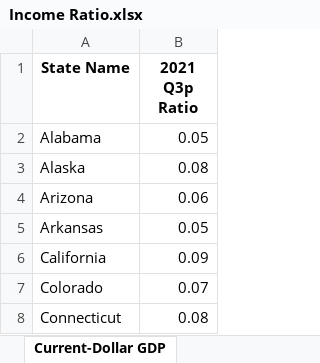
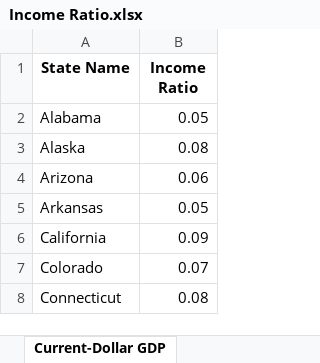
Before and after one commit to ReedWeiler/SPA420, an Excel workbook: Income Ratio.xlsx, sheet Current-Dollar GDP, drawn as a sheet; only a part is shown; values as stored, in another font and other column widths than the file's, no borders; table styles not drawn; the diff names each change by its address in the sheet, - before the commit and + after, or states it on an @@ line.

Commit message:
Add files via upload

```diff
--- a/Income Ratio.xlsx (sheet Current-Dollar GDP)
+++ b/Income Ratio.xlsx (sheet Current-Dollar GDP)
-B1: 2021 Q3p Ratio
+B1: Income Ratio
```
